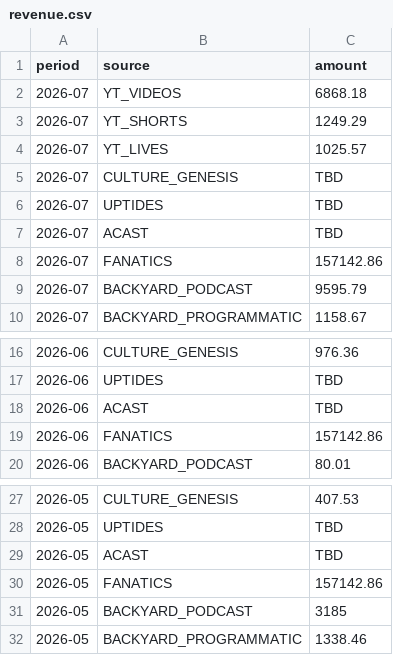
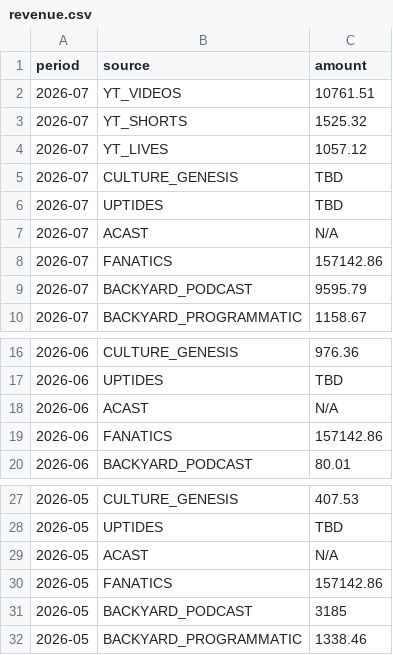
Before and after one commit to raindelaymedia/roadtrippin, a CSV file: master/shows/road_trippin/data/revenue.csv, drawn as a sheet; only a part is shown, gaps mark what is left out.

Commit message:
Update revenue.csv via dashboard editor (6 changes)

```diff
--- a/master/shows/road_trippin/data/revenue.csv
+++ b/master/shows/road_trippin/data/revenue.csv
@@ -1,8 +1,8 @@
 period,source,amount
-2026-07,YT_VIDEOS,6868.18
-2026-07,YT_SHORTS,1249.29
-2026-07,YT_LIVES,1025.57
+2026-07,YT_VIDEOS,10761.51
+2026-07,YT_SHORTS,1525.32
+2026-07,YT_LIVES,1057.12
 2026-07,CULTURE_GENESIS,TBD
 2026-07,UPTIDES,TBD
-2026-07,ACAST,TBD
+2026-07,ACAST,N/A
 2026-07,FANATICS,157142.86
@@ -17,3 +17,3 @@ period,source,amount
 2026-06,UPTIDES,TBD
-2026-06,ACAST,TBD
+2026-06,ACAST,N/A
 2026-06,FANATICS,157142.86
@@ -28,3 +28,3 @@ period,source,amount
 2026-05,UPTIDES,TBD
-2026-05,ACAST,TBD
+2026-05,ACAST,N/A
 2026-05,FANATICS,157142.86
```
